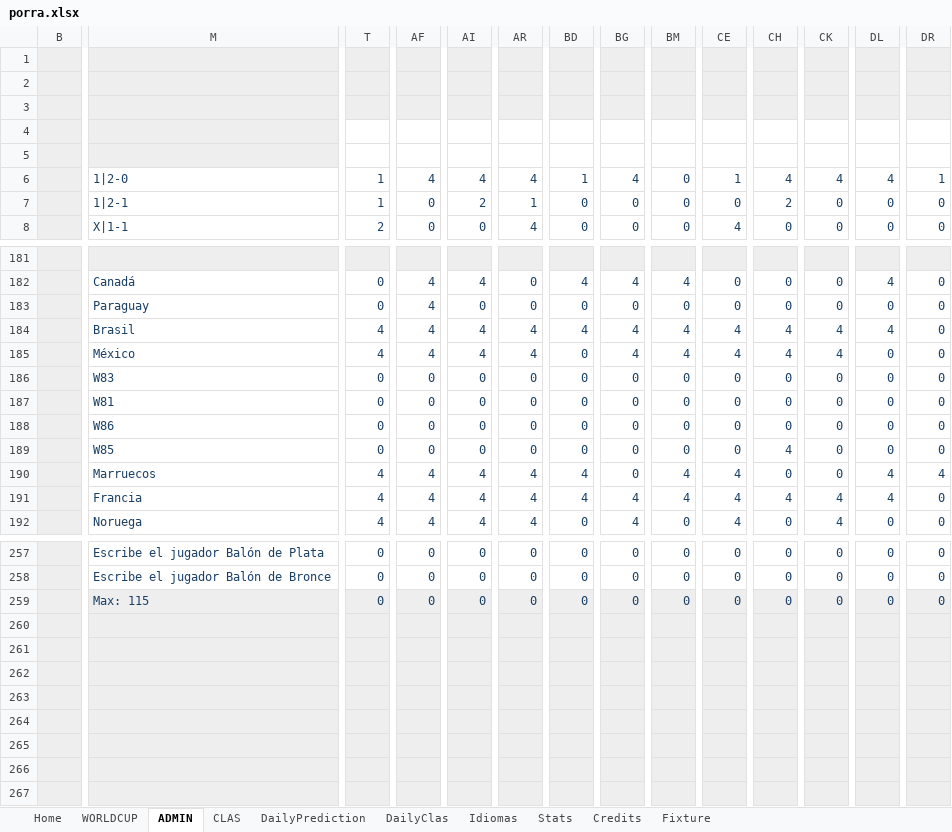
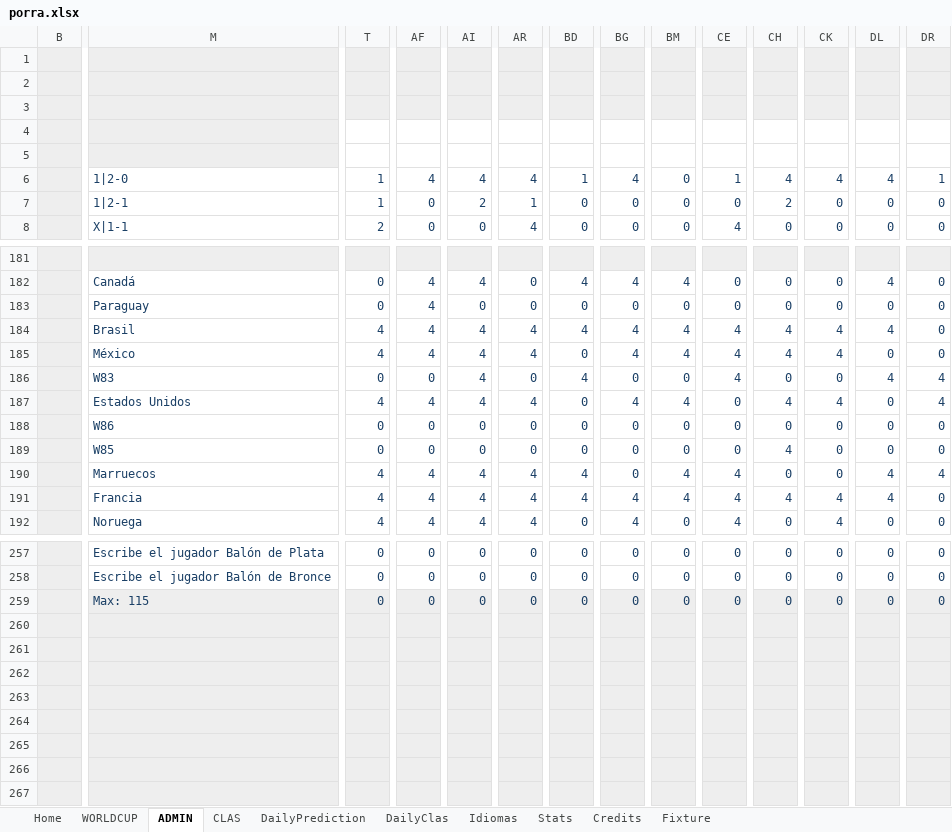
Before and after one commit to metaporramundial2026/porra, an Excel workbook: porra.xlsx, sheet ADMIN, drawn as a sheet; only a part is shown, gaps mark what is left out; values as stored, in another font and other column widths than the file's, no borders; conditional formats not drawn; removed rows and columns are numbered as before the commit, all else as after; rows hold the shown columns only; the diff covers the shown part only; the diff names each change by its address in the sheet, - before the commit and + after, or states it on an @@ line.

```diff
--- a/porra.xlsx (sheet ADMIN)
+++ b/porra.xlsx (sheet ADMIN)
-row 1: (empty)
-row 2: (empty)
-row 3: (empty)
-row 4: (empty)
+row 1: (empty)
+row 2: (empty)
+row 3: (empty)
+row 4: (empty)
-AI186:AI187: 0
+AI186:AI187: 4
-BD186: 0
+BD186: 4
-CE186: 0
+CE186: 4
-DL186: 0
+DL186: 4
-DR186:DR187: 0
+DR186:DR187: 4
-M187: W81
+M187: Estados Unidos
-T187: 0
+T187: 4
-AF187: 0
+AF187: 4
-AR187: 0
+AR187: 4
-BG187: 0
+BG187: 4
-BM187: 0
+BM187: 4
-CH187: 0
+CH187: 4
-CK187: 0
+CK187: 4
-row 263:  | JERQ1
-row 264:  | COL
-row 265:  | JERQ2
-row 266:  | PTS
+row 263:  | JERQ1
+row 264:  | COL
+row 265:  | JERQ2
+row 266:  | PTS
```
Also changed, not shown: 1 added row, 1 removed row and 139 edited cells elsewhere in this sheet, sheet DailyClas, sheet CLAS, sheet WORLDCUP, sheet Fixture, sheet DailyPrediction, sheet Stats, 1 more sheet, formulas that keep their value, hidden cells, charts or pictures.
